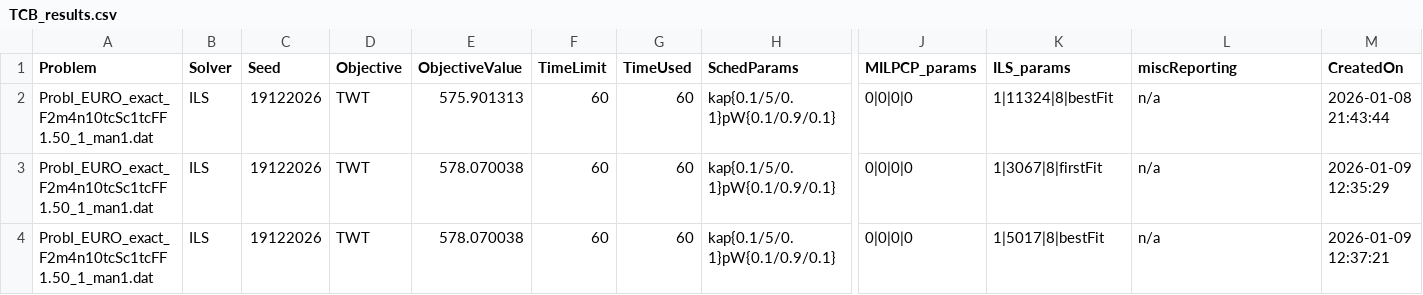
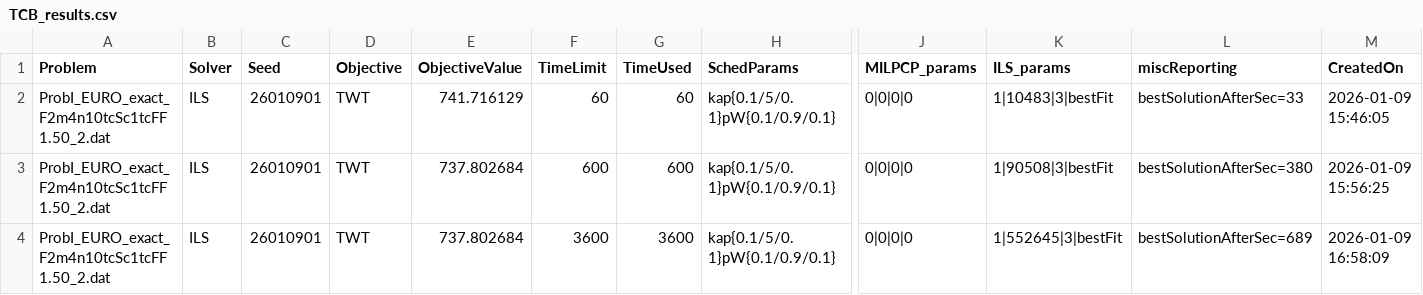
Before and after one commit to JR8ll/2025_TCB, a CSV file: 2025_TCB/results/TCB_results.csv, drawn as a sheet; only a part is shown, gaps mark what is left out; removed rows and columns are numbered as before the commit, all else as after; rows hold the shown columns only; the diff names each change by its address in the sheet, - before the commit and + after, or states it on an @@ line.

Commit message:
added logging for ExcSched

```diff
--- a/2025_TCB/results/TCB_results.csv
+++ b/2025_TCB/results/TCB_results.csv
-A2 (Problem): ProbI_EURO_exact_F2m4n10tcSc1tcFF1.50_1_man1.dat
+A2 (Problem): ProbI_EURO_exact_F2m4n10tcSc1tcFF1.50_2.dat
-C2 (Seed): 19122026
+C2 (Seed): 26010901
-E2 (ObjectiveValue): 575.901313
+E2 (ObjectiveValue): 741.716129
-K2 (ILS_params): 1|11324|8|bestFit
+K2 (ILS_params): 1|10483|3|bestFit
-L2 (miscReporting): n/a
+L2 (miscReporting): bestSolutionAfterSec=33
-M2 (CreatedOn): 2026-01-08 21:43:44
+M2 (CreatedOn): 2026-01-09 15:46:05
-row 3: ProbI_EURO_exact_F2m4n10tcSc1tcFF1.50_1_man1.dat | ILS | 19122026 | TWT | 578.070038 | 60 | 60 | kap{0.1/5/0.1}pW{0.1/0.9/0.1} | 0|0|0|0 | 1|3067|8|firstFit | n/a | 2026-01-09 12:35:29
-A3 (Problem): ProbI_EURO_exact_F2m4n10tcSc1tcFF1.50_1_man1.dat
+A3 (Problem): ProbI_EURO_exact_F2m4n10tcSc1tcFF1.50_2.dat
-C3 (Seed): 19122026
+C3 (Seed): 26010901
-E3 (ObjectiveValue): 578.070038
+E3 (ObjectiveValue): 737.802684
-F3 (TimeLimit): 60
+F3 (TimeLimit): 600
-G3 (TimeUsed): 60
+G3 (TimeUsed): 600
-K3 (ILS_params): 1|5017|8|bestFit
+K3 (ILS_params): 1|90508|3|bestFit
-L3 (miscReporting): n/a
+L3 (miscReporting): bestSolutionAfterSec=380
-M3 (CreatedOn): 2026-01-09 12:37:21
+M3 (CreatedOn): 2026-01-09 15:56:25
+row 4: ProbI_EURO_exact_F2m4n10tcSc1tcFF1.50_2.dat | ILS | 26010901 | TWT | 737.802684 | 3600 | 3600 | kap{0.1/5/0.1}pW{0.1/0.9/0.1} | 0|0|0|0 | 1|552645|3|bestFit | bestSolutionAfterSec=689 | 2026-01-09 16:58:09
```
Also changed, not shown: 23 other files.
